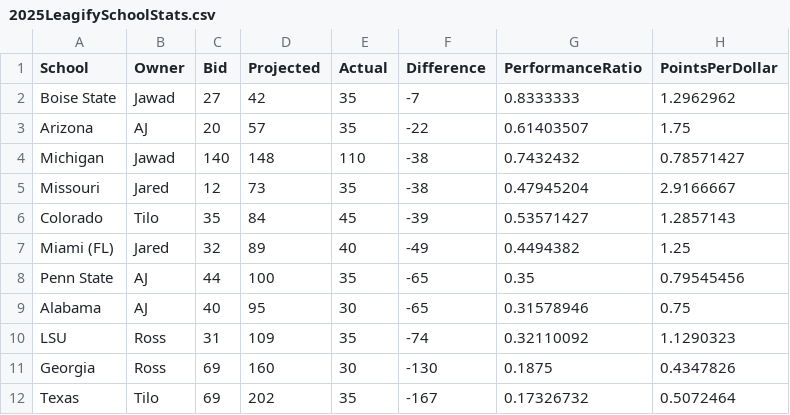
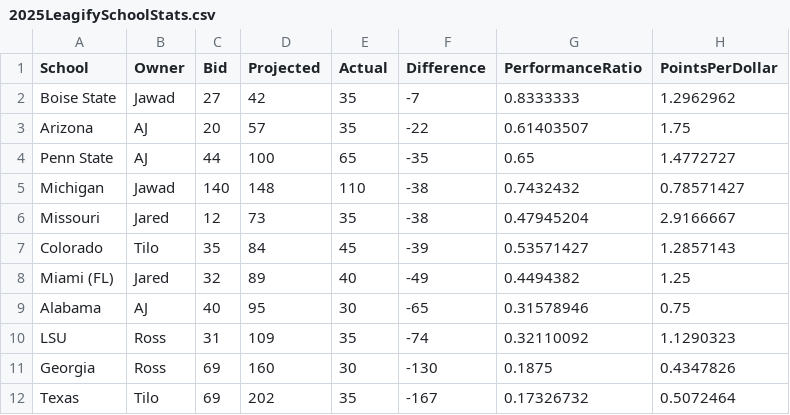
Before and after one commit to zo0o0ot/draft-scorer-nfl, a CSV file: leagify-result-stats/2025/2025LeagifySchoolStats.csv, drawn as a sheet; removed rows and columns are numbered as before the commit, all else as after; the diff names each change by its address in the sheet, - before the commit and + after, or states it on an @@ line.

```diff
--- a/leagify-result-stats/2025/2025LeagifySchoolStats.csv
+++ b/leagify-result-stats/2025/2025LeagifySchoolStats.csv
+row 4: Penn State | AJ | 44 | 100 | 65 | -35 | 0.65 | 1.4772727
-row 8: Penn State | AJ | 44 | 100 | 35 | -65 | 0.35 | 0.79545456
```
Also changed, not shown: leagify-result-stats/2025/2025DraftPointsBySchool.csv, 3 other files.
